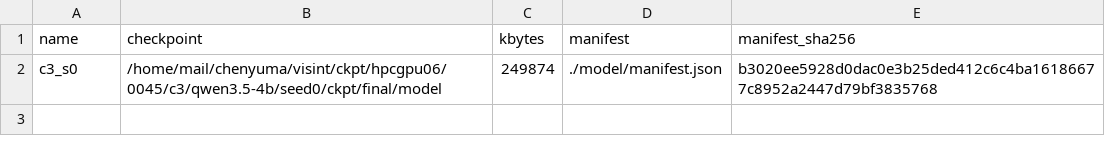
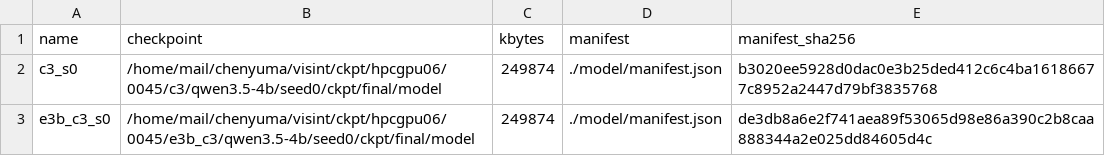
Before and after one commit to junli-gong/vision-internalization, a TSV file: experiments/E3/0045_hpc_train_hpcgpu06/ckpt_ledger.tsv, drawn as a sheet.

```diff
--- a/experiments/E3/0045_hpc_train_hpcgpu06/ckpt_ledger.tsv
+++ b/experiments/E3/0045_hpc_train_hpcgpu06/ckpt_ledger.tsv
@@ -2 +2,2 @@ name	checkpoint	kbytes	manifest	manifest_sha256
 c3_s0	/home/mail/chenyuma/visint/ckpt/hpcgpu06/0045/c3/qwen3.5-4b/seed0/ckpt/final/model	249874	./model/manifest.json	b3020ee5928d0dac0e3b25ded412c6c4ba16186677c8952a2447d79bf3835768
+e3b_c3_s0	/home/mail/chenyuma/visint/ckpt/hpcgpu06/0045/e3b_c3/qwen3.5-4b/seed0/ckpt/final/model	249874	./model/manifest.json	de3db8a6e2f741aea89f53065d98e86a390c2b8caa888344a2e025dd84605d4c
```
Also changed, not shown: 27 other files.
